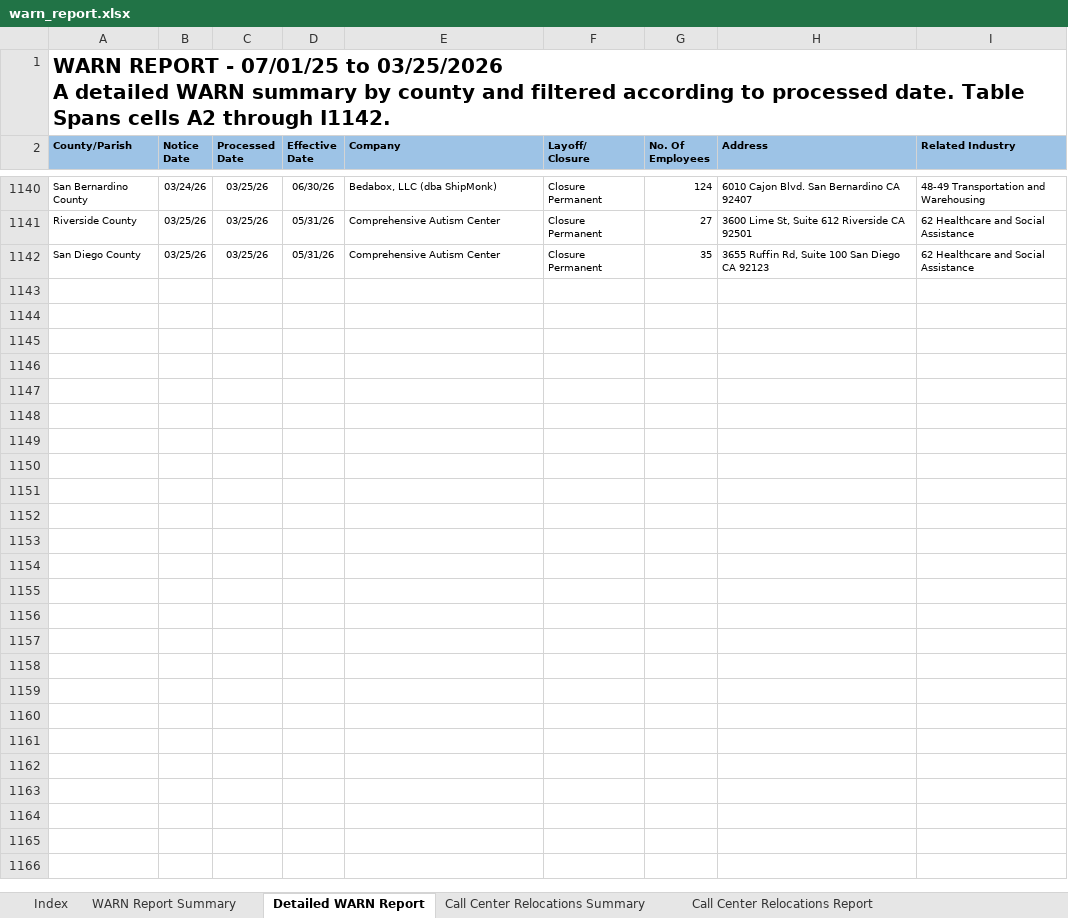
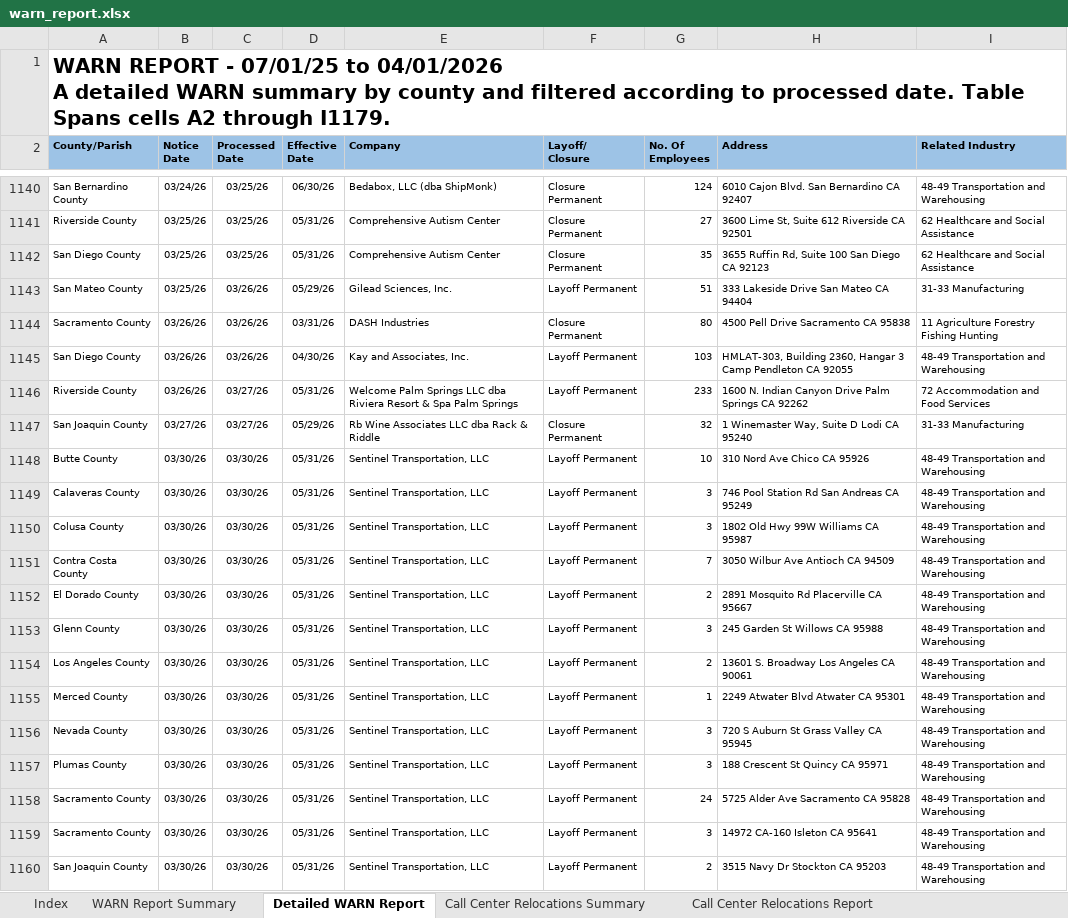
Before and after one commit to KristiJChoi/warnalerts, an Excel workbook: data/warn_report.xlsx, sheet Detailed WARN Report, drawn as a sheet; only a part is shown, gaps mark what is left out; values as stored, in another font and other column widths than the file's, no borders; table styles not drawn; ↵ is a line break in a cell; the diff covers the shown part only; the diff names each change by its address in the sheet, - before the commit and + after, or states it on an @@ line.

Commit message:
chore: update WARN cache and subscriber data

```diff
--- a/data/warn_report.xlsx (sheet Detailed WARN Report)
+++ b/data/warn_report.xlsx (sheet Detailed WARN Report)
-A1 (County/Parish): …07/01/25 to 03/25/2026 ↵ A detailed WARN summary by county and filtered according to processed date. Table Spans cells A2 through I1142.
+A1 (County/Parish): …07/01/25 to 04/01/2026 ↵ A detailed WARN summary by county and filtered according to processed date. Table Spans cells A2 through I1179.
+row 1143: San Mateo County | 03/25/26 | 03/26/26 | 05/29/26 | Gilead Sciences, Inc. | Layoff Permanent | 51 | 333 Lakeside Drive San Mateo CA 94404 | 31-33 Manufacturing
+row 1144: Sacramento County | 03/26/26 | 03/26/26 | 03/31/26 | DASH Industries | Closure Permanent | 80 | 4500 Pell Drive Sacramento CA 95838 | 11 Agriculture Forestry Fishing Hunting
+row 1145: San Diego County | 03/26/26 | 03/26/26 | 04/30/26 | Kay and Associates, Inc. | Layoff Permanent | 103 | HMLAT-303, Building 2360, Hangar 3 Camp Pendleton CA 92055 | 48-49 Transportation and Warehousing
+row 1146: Riverside County | 03/26/26 | 03/27/26 | 05/31/26 | Welcome Palm Springs LLC dba Riviera Resort & Spa Palm Springs | Layoff Permanent | 233 | 1600 N. Indian Canyon Drive Palm Springs CA 92262 | 72 Accommodation and Food Services
+row 1147: San Joaquin County | 03/27/26 | 03/27/26 | 05/29/26 | Rb Wine Associates LLC dba Rack & Riddle | Closure Permanent | 32 | 1 Winemaster Way, Suite D Lodi CA 95240 | 31-33 Manufacturing
+row 1148: Butte County | 03/30/26 | 03/30/26 | 05/31/26 | Sentinel Transportation, LLC | Layoff Permanent | 10 | 310 Nord Ave Chico CA 95926 | 48-49 Transportation and Warehousing
+row 1149: Calaveras County | 03/30/26 | 03/30/26 | 05/31/26 | Sentinel Transportation, LLC | Layoff Permanent | 3 | 746 Pool Station Rd San Andreas CA 95249 | 48-49 Transportation and Warehousing
+row 1150: Colusa County | 03/30/26 | 03/30/26 | 05/31/26 | Sentinel Transportation, LLC | Layoff Permanent | 3 | 1802 Old Hwy 99W Williams CA 95987 | 48-49 Transportation and Warehousing
+row 1151: Contra Costa County | 03/30/26 | 03/30/26 | 05/31/26 | Sentinel Transportation, LLC | Layoff Permanent | 7 | 3050 Wilbur Ave Antioch CA 94509 | 48-49 Transportation and Warehousing
+row 1152: El Dorado County | 03/30/26 | 03/30/26 | 05/31/26 | Sentinel Transportation, LLC | Layoff Permanent | 2 | 2891 Mosquito Rd Placerville CA 95667 | 48-49 Transportation and Warehousing
+row 1153: Glenn County | 03/30/26 | 03/30/26 | 05/31/26 | Sentinel Transportation, LLC | Layoff Permanent | 3 | 245 Garden St Willows CA 95988 | 48-49 Transportation and Warehousing
+row 1154: Los Angeles County | 03/30/26 | 03/30/26 | 05/31/26 | Sentinel Transportation, LLC | Layoff Permanent | 2 | 13601 S. Broadway Los Angeles CA 90061 | 48-49 Transportation and Warehousing
+row 1155: Merced County | 03/30/26 | 03/30/26 | 05/31/26 | Sentinel Transportation, LLC | Layoff Permanent | 1 | 2249 Atwater Blvd Atwater CA 95301 | 48-49 Transportation and Warehousing
+row 1156: Nevada County | 03/30/26 | 03/30/26 | 05/31/26 | Sentinel Transportation, LLC | Layoff Permanent | 3 | 720 S Auburn St Grass Valley CA 95945 | 48-49 Transportation and Warehousing
+row 1157: Plumas County | 03/30/26 | 03/30/26 | 05/31/26 | Sentinel Transportation, LLC | Layoff Permanent | 3 | 188 Crescent St Quincy CA 95971 | 48-49 Transportation and Warehousing
+row 1158: Sacramento County | 03/30/26 | 03/30/26 | 05/31/26 | Sentinel Transportation, LLC | Layoff Permanent | 24 | 5725 Alder Ave Sacramento CA 95828 | 48-49 Transportation and Warehousing
+row 1159: Sacramento County | 03/30/26 | 03/30/26 | 05/31/26 | Sentinel Transportation, LLC | Layoff Permanent | 3 | 14972 CA-160 Isleton CA 95641 | 48-49 Transportation and Warehousing
+row 1160: San Joaquin County | 03/30/26 | 03/30/26 | 05/31/26 | Sentinel Transportation, LLC | Layoff Permanent | 2 | 3515 Navy Dr Stockton CA 95203 | 48-49 Transportation and Warehousing
```
Also changed, not shown: 19 added rows elsewhere in this sheet, sheet WARN Report Summary, sheet Call Center Relocations Report.
